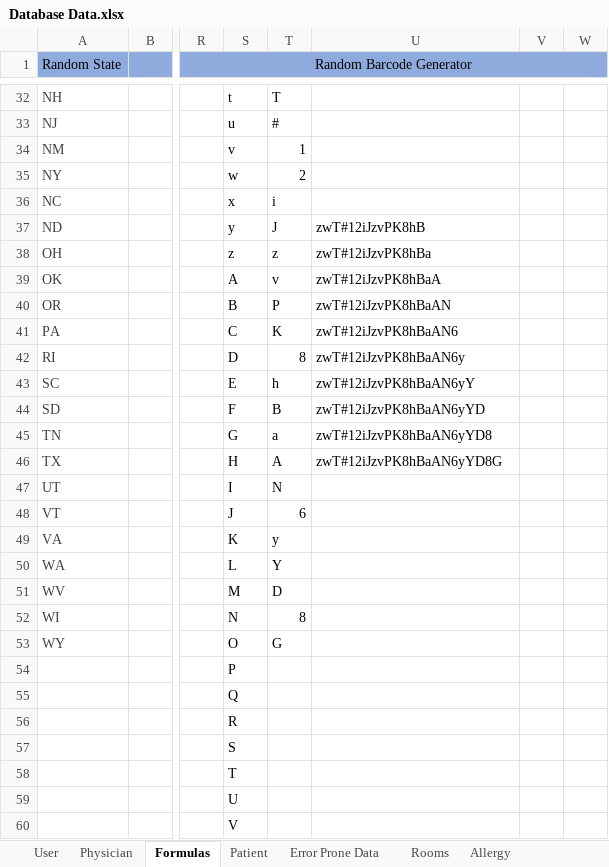
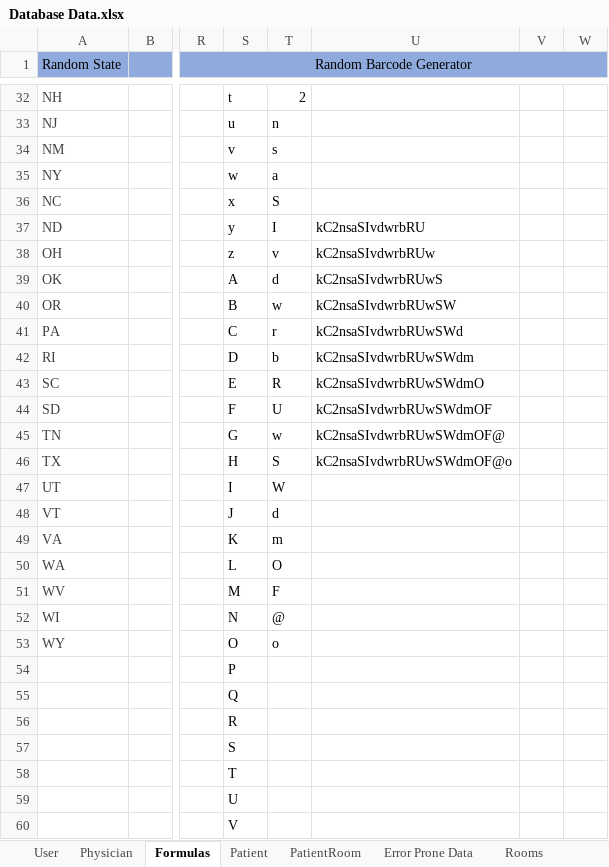
Before and after one commit to atbeasec/CapStoneMedCart_Final, an Excel workbook: Database Data.xlsx, sheet Formulas, drawn as a sheet; only a part is shown, gaps mark what is left out; values as stored, in another font and other column widths than the file's, no borders; the diff covers the shown part only; the diff names each change by its address in the sheet, - before the commit and + after, or states it on an @@ line.

```diff
--- a/Database Data.xlsx (sheet Formulas)
+++ b/Database Data.xlsx (sheet Formulas)
+sheet tab: PatientRoom
-T32: T
+T32: 2
-T33: #
+T33: n
-T34: 1
+T34: s
-T35: 2
+T35: a
-T36: i
+T36: S
-T37: J
+T37: I
-U37: zwT#12iJzvPK8hB
+U37: kC2nsaSIvdwrbRU
-T38: z
+T38: v
-U38: zwT#12iJzvPK8hBa
+U38: kC2nsaSIvdwrbRUw
-T39: v
+T39: d
-U39: zwT#12iJzvPK8hBaA
+U39: kC2nsaSIvdwrbRUwS
-T40: P
+T40: w
-U40: zwT#12iJzvPK8hBaAN
+U40: kC2nsaSIvdwrbRUwSW
-T41: K
+T41: r
-U41: zwT#12iJzvPK8hBaAN6
+U41: kC2nsaSIvdwrbRUwSWd
-T42: 8
+T42: b
-U42: zwT#12iJzvPK8hBaAN6y
+U42: kC2nsaSIvdwrbRUwSWdm
-T43: h
+T43: R
-U43: zwT#12iJzvPK8hBaAN6yY
+U43: kC2nsaSIvdwrbRUwSWdmO
-T44: B
+T44: U
-U44: zwT#12iJzvPK8hBaAN6yYD
+U44: kC2nsaSIvdwrbRUwSWdmOF
-T45: a
+T45: w
-U45: zwT#12iJzvPK8hBaAN6yYD8
+U45: kC2nsaSIvdwrbRUwSWdmOF@
-T46: A
+T46: S
-U46: zwT#12iJzvPK8hBaAN6yYD8G
+U46: kC2nsaSIvdwrbRUwSWdmOF@o
-T47: N
+T47: W
-T48: 6
+T48: d
-T49: y
+T49: m
-T50: Y
+T50: O
-T51: D
+T51: F
-T52: 8
+T52: @
-T53: G
+T53: o
```
Also changed, not shown: 2 added rows, 2 removed rows and 38 edited cells elsewhere in this sheet, sheet User, sheet Rooms, sheet Patient, other sheet tabs.
